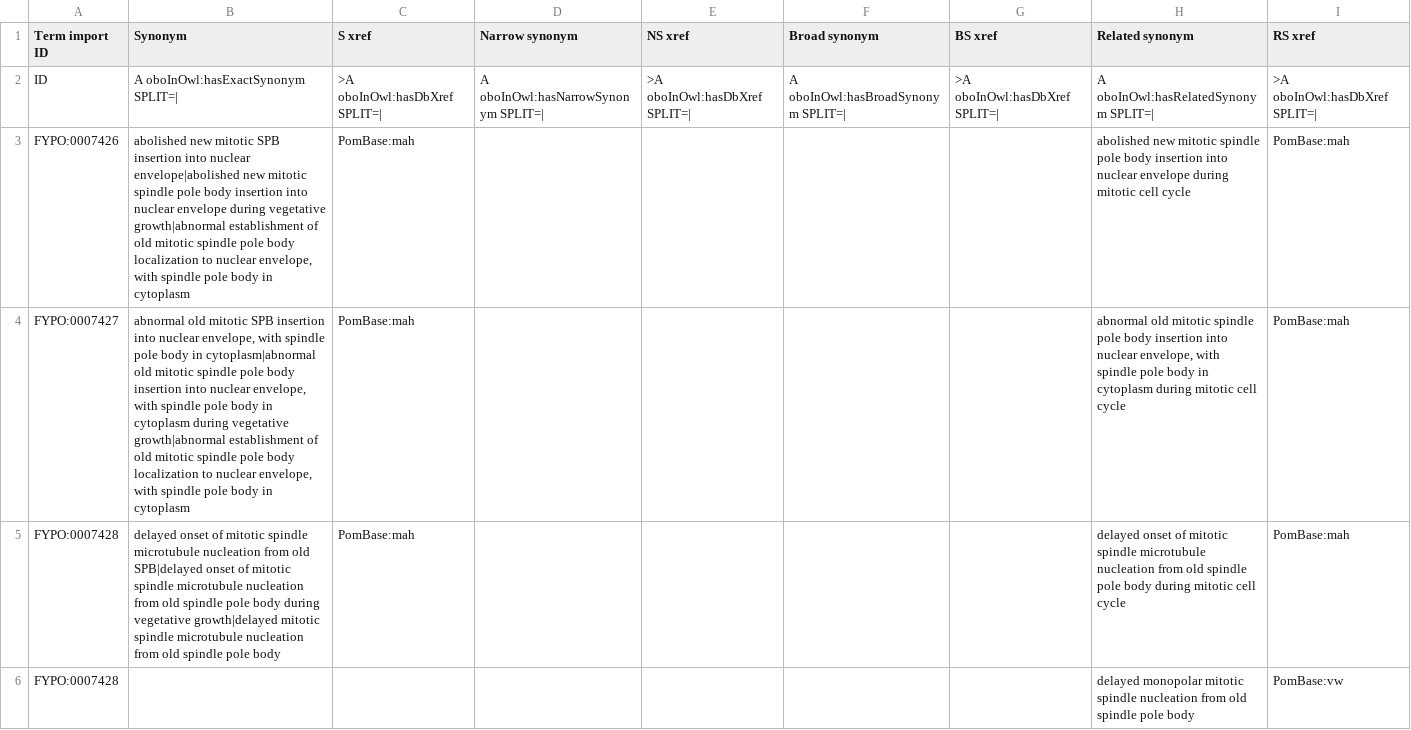
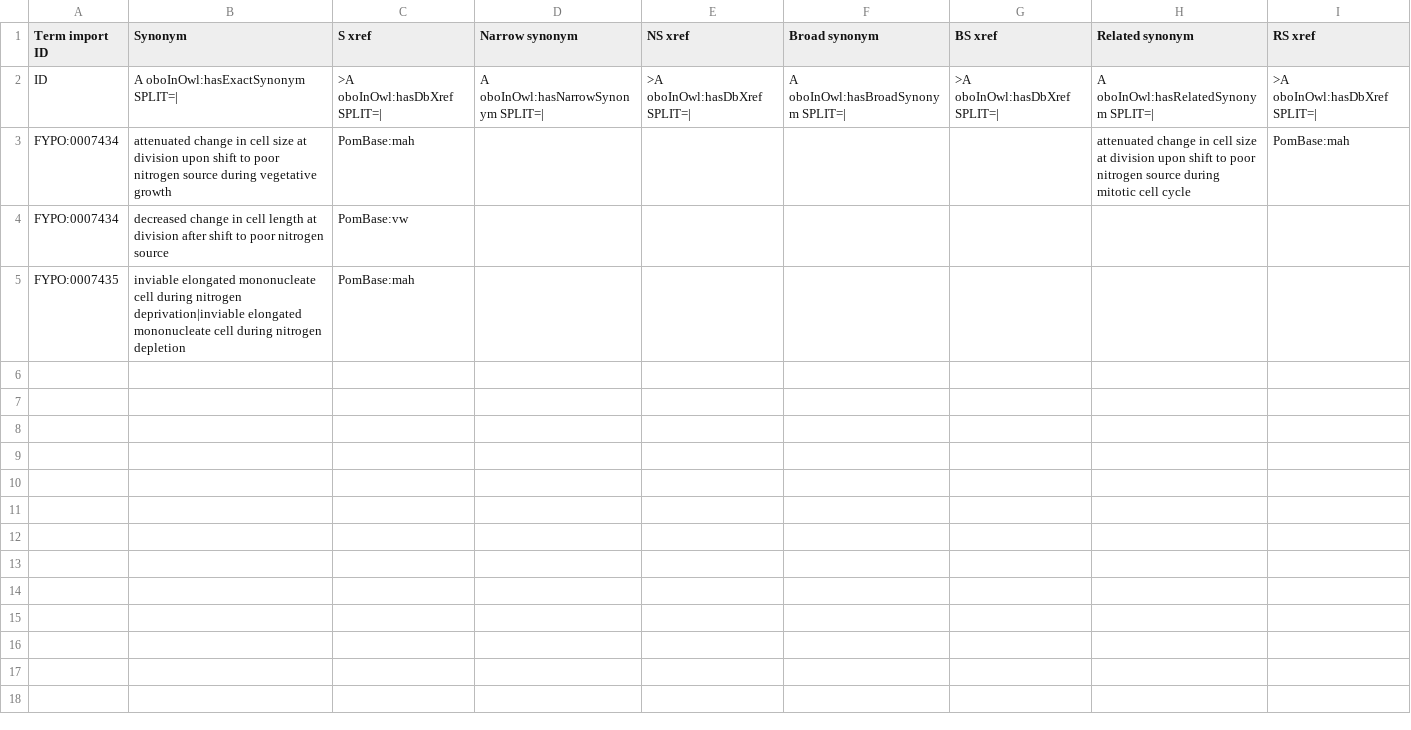
Before and after one commit to pombase/fypo, a TSV file: src/templates/bulk_synonyms.tsv, drawn as a sheet.

```diff
--- a/src/templates/bulk_synonyms.tsv
+++ b/src/templates/bulk_synonyms.tsv
@@ -2,5 +2,4 @@ Term import ID	Synonym	S xref	Narrow synonym	NS xref	Broad synonym	BS xref	Relat
 ID	A oboInOwl:hasExactSynonym SPLIT=|	>A oboInOwl:hasDbXref SPLIT=|	A oboInOwl:hasNarrowSynonym SPLIT=|	>A oboInOwl:hasDbXref SPLIT=|	A oboInOwl:hasBroadSynonym SPLIT=|	>A oboInOwl:hasDbXref SPLIT=|	A oboInOwl:hasRelatedSynonym SPLIT=|	>A oboInOwl:hasDbXref SPLIT=|
-FYPO:0007426	abolished new mitotic SPB insertion into nuclear envelope|abolished new mitotic spindle pole body insertion into nuclear envelope during vegetative growth|abnormal establishment of old mitotic spindle pole body localization to nuclear envelope, with spindle pole body in cytoplasm	PomBase:mah					abolished new mitotic spindle pole body insertion into nuclear envelope during mitotic cell cycle	PomBase:mah
-FYPO:0007427	abnormal old mitotic SPB insertion into nuclear envelope, with spindle pole body in cytoplasm|abnormal old mitotic spindle pole body insertion into nuclear envelope, with spindle pole body in cytoplasm during vegetative growth|abnormal establishment of old mitotic spindle pole body localization to nuclear envelope, with spindle pole body in cytoplasm	PomBase:mah					abnormal old mitotic spindle pole body insertion into nuclear envelope, with spindle pole body in cytoplasm during mitotic cell cycle	PomBase:mah
-FYPO:0007428	delayed onset of mitotic spindle microtubule nucleation from old SPB|delayed onset of mitotic spindle microtubule nucleation from old spindle pole body during vegetative growth|delayed mitotic spindle microtubule nucleation from old spindle pole body	PomBase:mah					delayed onset of mitotic spindle microtubule nucleation from old spindle pole body during mitotic cell cycle	PomBase:mah
-FYPO:0007428							delayed monopolar mitotic spindle nucleation from old spindle pole body	PomBase:vw
+FYPO:0007434	attenuated change in cell size at division upon shift to poor nitrogen source during vegetative growth	PomBase:mah					attenuated change in cell size at division upon shift to poor nitrogen source during mitotic cell cycle	PomBase:mah
+FYPO:0007434	decreased change in cell length at division after shift to poor nitrogen source	PomBase:vw						
+FYPO:0007435	inviable elongated mononucleate cell during nitrogen deprivation|inviable elongated mononucleate cell during nitrogen depletion	PomBase:mah					
```
Also changed, not shown: reports/fypo-edit.obo-obo-report.tsv, src/ontology/reports/fypo-edit.obo-obo-report.tsv, 54 other files.
